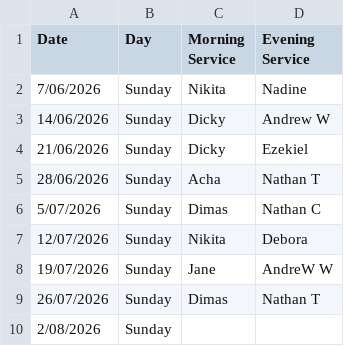
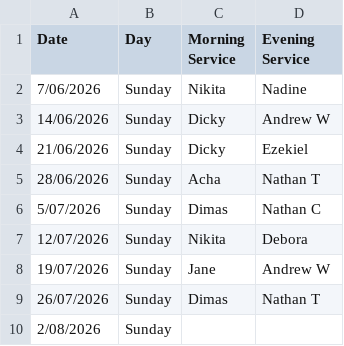
Before and after one commit to PJPDQ/RB_MulMed, a CSV file: assets/mulmed roster 2026-06-09.csv, drawn as a sheet; only a part is shown.

Commit message:
Edited and added july roster.

```diff
--- a/assets/mulmed roster 2026-06-09.csv
+++ b/assets/mulmed roster 2026-06-09.csv
@@ -7,3 +7,3 @@ Date,Day,Morning Service,Evening Service
 12/07/2026,Sunday,Nikita,Debora
-19/07/2026,Sunday,Jane,AndreW W
+19/07/2026,Sunday,Jane,Andrew W
 26/07/2026,Sunday,Dimas,Nathan T
```
